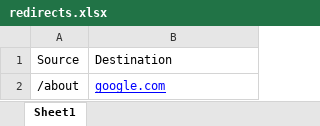
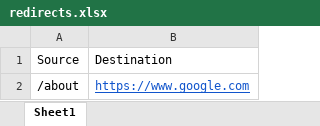
Before and after one commit to seejanjoseph/learnhlx, an Excel workbook: redirects.xlsx, sheet Sheet1, drawn as a sheet; values as stored, in another font and other column widths than the file's, no borders; the diff names each change by its address in the sheet, - before the commit and + after, or states it on an @@ line.

```diff
--- a/redirects.xlsx (sheet Sheet1)
+++ b/redirects.xlsx (sheet Sheet1)
-B2: google.com
+B2: https://www.google.com
-B2 text colour: #0000FF
+B2 text colour: #1155CC
```
